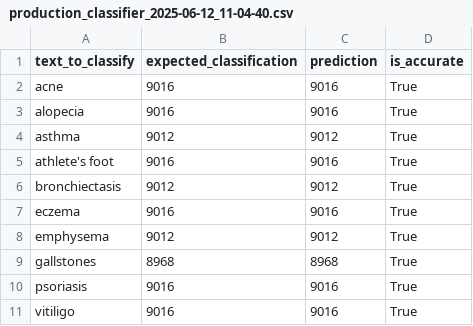
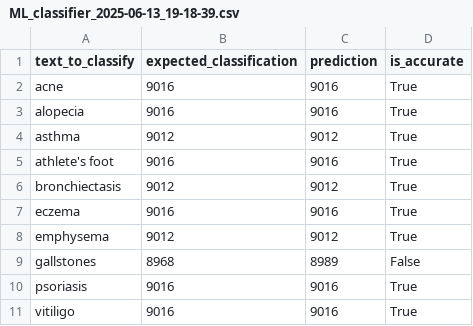
Before and after one commit to department-of-veterans-affairs/contention-classification-api, a CSV file: src/python_src/util/data/simulations/outputs/ML_classifier_2025-06-13_19-18-39.csv (was src/python_src/util/data/simulations/outputs/production_classifier_2025-06-12_11-04-40.csv), drawn as a sheet.

Commit message:
update sample output files

```diff
--- a/src/python_src/util/data/simulations/outputs/production_classifier_2025-06-12_11-04-40.csv
+++ b/src/python_src/util/data/simulations/outputs/ML_classifier_2025-06-13_19-18-39.csv
@@ -8,3 +8,3 @@ eczema,9016,9016,True
 emphysema,9012,9012,True
-gallstones,8968,8968,True
+gallstones,8968,8989,False
 psoriasis,9016,9016,True
```
Also changed, not shown: src/python_src/util/data/simulations/outputs/respiratory_classifier_2025-06-13_19-18-39.csv, 9 other files.
